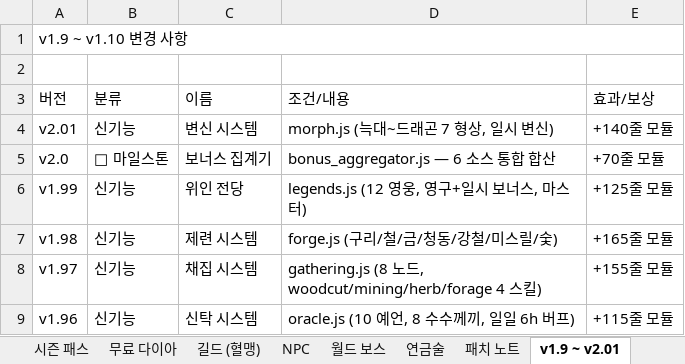
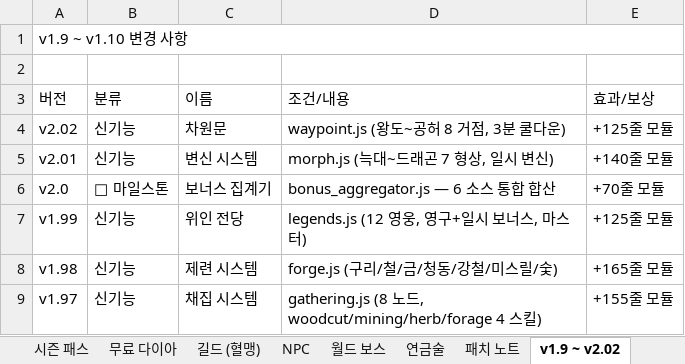
Before and after one commit to goodholic/Baduk-Marble, an Excel workbook: AutoBattle_io_기획서.xlsx, sheet v1.9 ~ v2.02, drawn as a sheet; only a part is shown; the shorter side is filled out with more unchanged rows; values as stored, in another font and other column widths than the file's, no cell formats; the diff names each change by its address in the sheet, - before the commit and + after, or states it on an @@ line.

```diff
--- a/AutoBattle_io_기획서.xlsx (sheet v1.9 ~ v2.02)
+++ b/AutoBattle_io_기획서.xlsx (sheet v1.9 ~ v2.02)
-sheet tab: v1.9 ~ v2.01
+sheet tab: v1.9 ~ v2.02
+row 4: v2.02 | 신기능 | 차원문 | waypoint.js (왕도~공허 8 거점, 3분 쿨다운) | +125줄 모듈
```
Also changed, not shown: sheet 패치 노트, cell formats, 4 other files.
